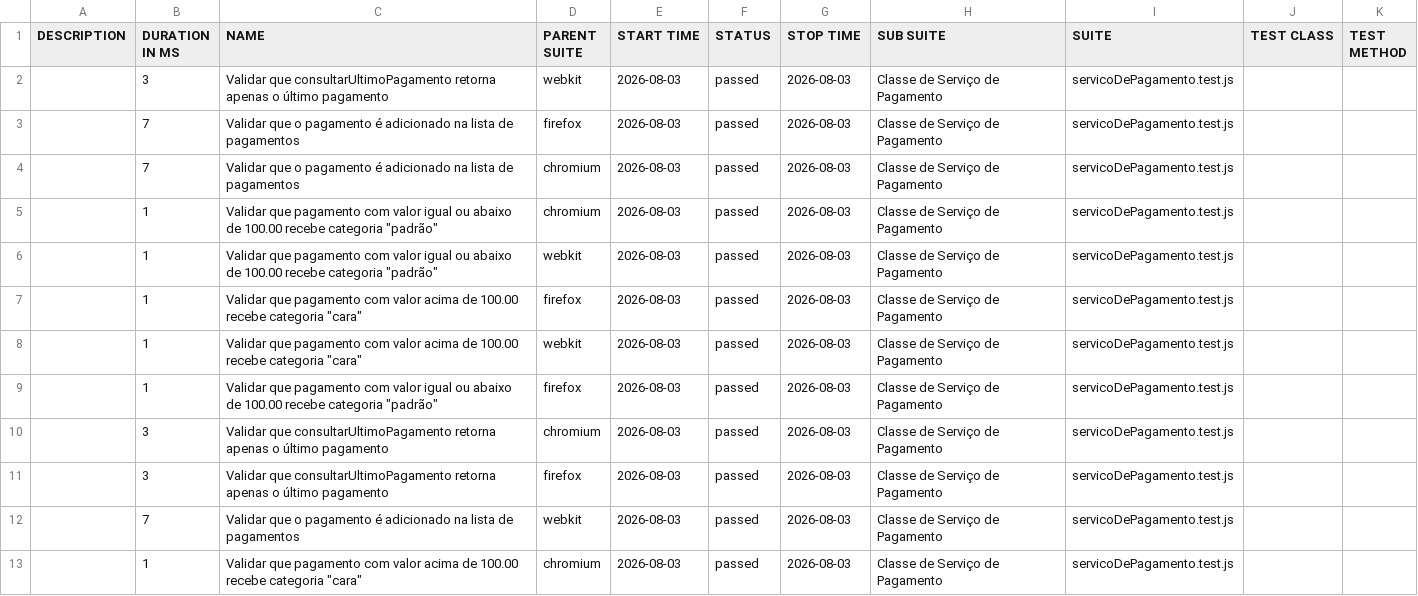
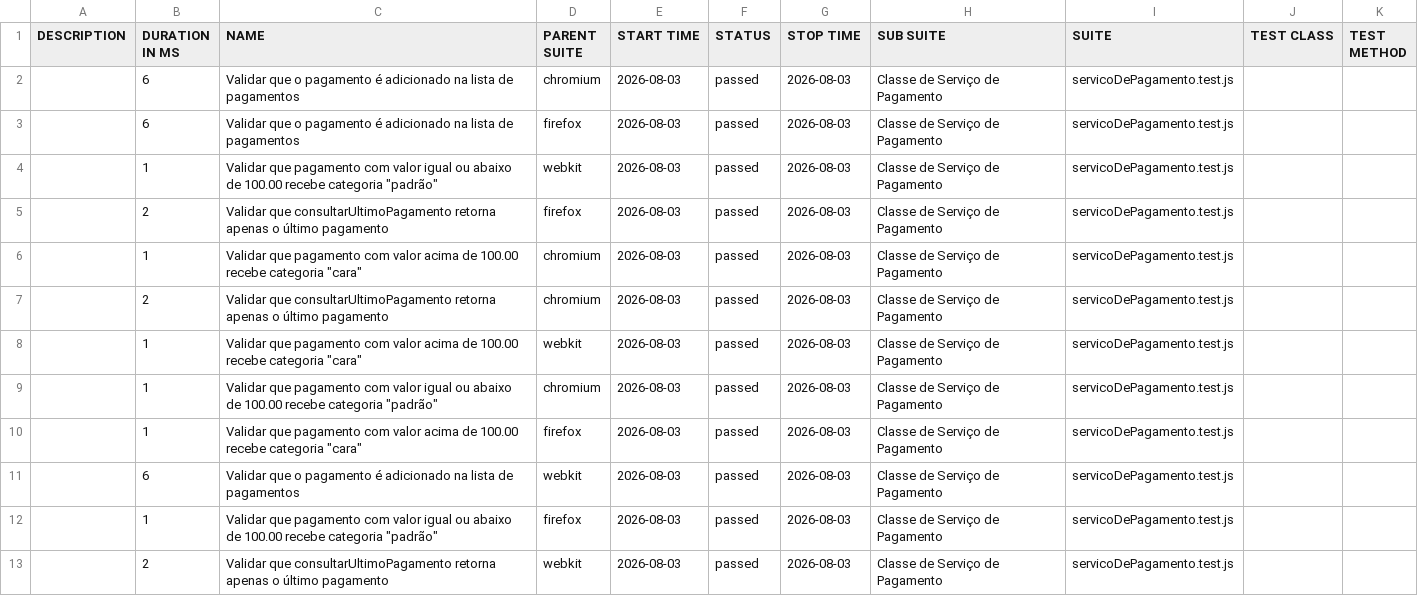
Before and after one commit to Pattyd08/trabalho-conclusao-ci, a CSV file: agendado/data/suites.csv, drawn as a sheet.

```diff
--- a/agendado/data/suites.csv
+++ b/agendado/data/suites.csv
@@ -1,13 +1,13 @@
 "DESCRIPTION","DURATION IN MS","NAME","PARENT SUITE","START TIME","STATUS","STOP TIME","SUB SUITE","SUITE","TEST CLASS","TEST METHOD"
-"","3","Validar que consultarUltimoPagamento retorna apenas o último pagamento","webkit","2026-08-03","passed","2026-08-03","Classe de Serviço de Pagamento","servicoDePagamento.test.js","",""
-"","7","Validar que o pagamento é adicionado na lista de pagamentos","firefox","2026-08-03","passed","2026-08-03","Classe de Serviço de Pagamento","servicoDePagamento.test.js","",""
-"","7","Validar que o pagamento é adicionado na lista de pagamentos","chromium","2026-08-03","passed","2026-08-03","Classe de Serviço de Pagamento","servicoDePagamento.test.js","",""
+"","6","Validar que o pagamento é adicionado na lista de pagamentos","chromium","2026-08-03","passed","2026-08-03","Classe de Serviço de Pagamento","servicoDePagamento.test.js","",""
+"","6","Validar que o pagamento é adicionado na lista de pagamentos","firefox","2026-08-03","passed","2026-08-03","Classe de Serviço de Pagamento","servicoDePagamento.test.js","",""
+"","1","Validar que pagamento com valor igual ou abaixo de 100.00 recebe categoria ""padrão""","webkit","2026-08-03","passed","2026-08-03","Classe de Serviço de Pagamento","servicoDePagamento.test.js","",""
+"","2","Validar que consultarUltimoPagamento retorna apenas o último pagamento","firefox","2026-08-03","passed","2026-08-03","Classe de Serviço de Pagamento","servicoDePagamento.test.js","",""
+"","1","Validar que pagamento com valor acima de 100.00 recebe categoria ""cara""","chromium","2026-08-03","passed","2026-08-03","Classe de Serviço de Pagamento","servicoDePagamento.test.js","",""
+"","2","Validar que consultarUltimoPagamento retorna apenas o último pagamento","chromium","2026-08-03","passed","2026-08-03","Classe de Serviço de Pagamento","servicoDePagamento.test.js","",""
+"","1","Validar que pagamento com valor acima de 100.00 recebe categoria ""cara""","webkit","2026-08-03","passed","2026-08-03","Classe de Serviço de Pagamento","servicoDePagamento.test.js","",""
 "","1","Validar que pagamento com valor igual ou abaixo de 100.00 recebe categoria ""padrão""","chromium","2026-08-03","passed","2026-08-03","Classe de Serviço de Pagamento","servicoDePagamento.test.js","",""
-"","1","Validar que pagamento com valor igual ou abaixo de 100.00 recebe categoria ""padrão""","webkit","2026-08-03","passed","2026-08-03","Classe de Serviço de Pagamento","servicoDePagamento.test.js","",""
 "","1","Validar que pagamento com valor acima de 100.00 recebe categoria ""cara""","firefox","2026-08-03","passed","2026-08-03","Classe de Serviço de Pagamento","servicoDePagamento.test.js","",""
-"","1","Validar que pagamento com valor acima de 100.00 recebe categoria ""cara""","webkit","2026-08-03","passed","2026-08-03","Classe de Serviço de Pagamento","servicoDePagamento.test.js","",""
+"","6","Validar que o pagamento é adicionado na lista de pagamentos","webkit","2026-08-03","passed","2026-08-03","Classe de Serviço de Pagamento","servicoDePagamento.test.js","",""
 "","1","Validar que pagamento com valor igual ou abaixo de 100.00 recebe categoria ""padrão""","firefox","2026-08-03","passed","2026-08-03","Classe de Serviço de Pagamento","servicoDePagamento.test.js","",""
-"","3","Validar que consultarUltimoPagamento retorna apenas o último pagamento","chromium","2026-08-03","passed","2026-08-03","Classe de Serviço de Pagamento","servicoDePagamento.test.js","",""
-"","3","Validar que consultarUltimoPagamento retorna apenas o último pagamento","firefox","2026-08-03","passed","2026-08-03","Classe de Serviço de Pagamento","servicoDePagamento.test.js","",""
-"","7","Validar que o pagamento é adicionado na lista de pagamentos","webkit","2026-08-03","passed","2026-08-03","Classe de Serviço de Pagamento","servicoDePagamento.test.js","",""
-"","1","Validar que pagamento com valor acima de 100.00 recebe categoria ""cara""","chromium","2026-08-03","passed","2026-08-03","Classe de Serviço de Pagamento","servicoDePagamento.test.js","",""
+"","2","Validar que consultarUltimoPagamento retorna apenas o último pagamento","webkit","2026-08-03","passed","2026-08-03","Classe de Serviço de Pagamento","servicoDePagamento.test.js","",""
```
Also changed, not shown: 45 other files.
